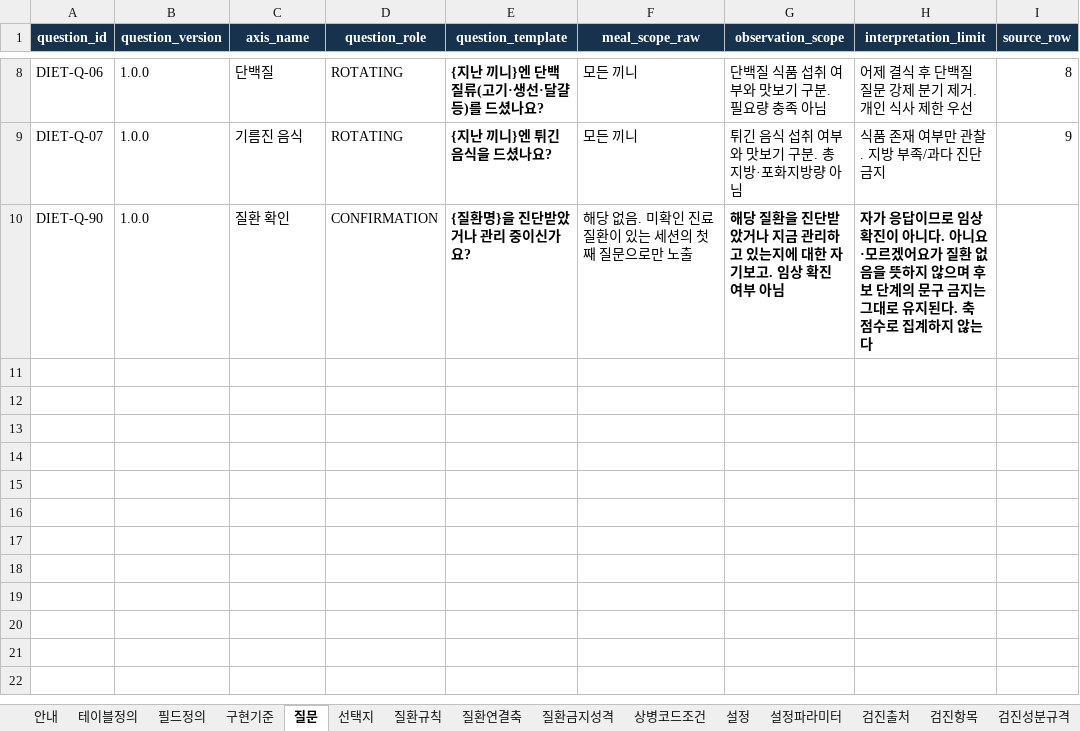
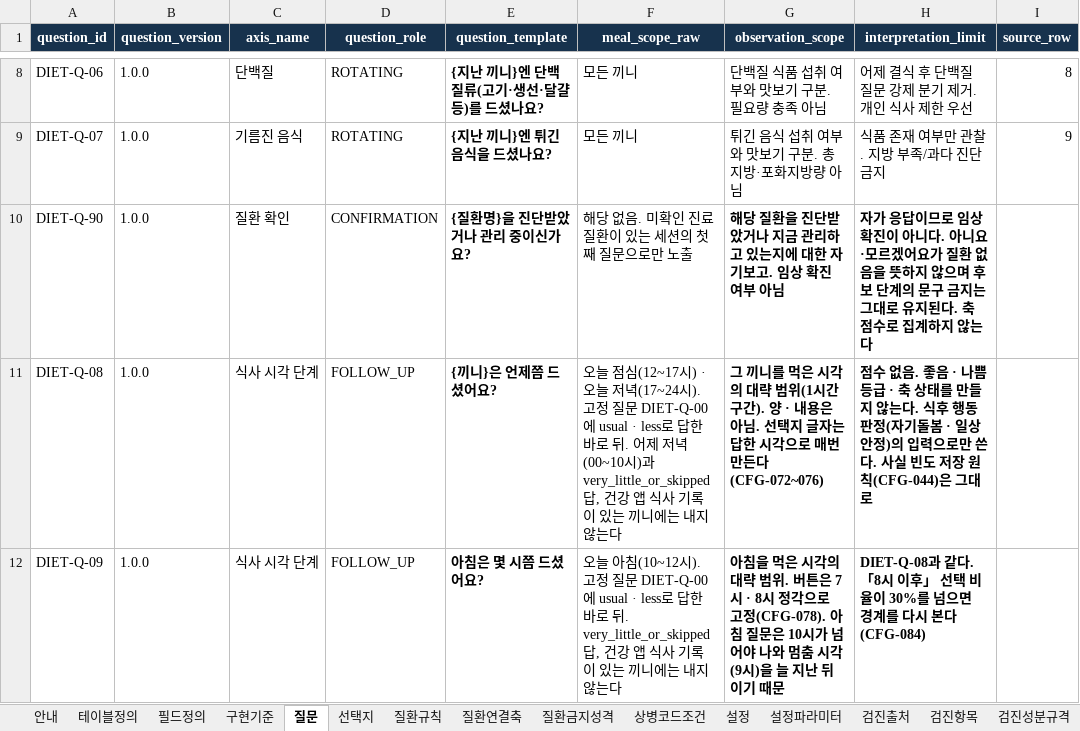
Before and after one commit to srleeinkorea/maireport-rsna-demo-k7x9m2q8v4n6, an Excel workbook: files/diet-data-contract-v1.0.1.xlsx, sheet 질문, drawn as a sheet; only a part is shown, gaps mark what is left out; values as stored, in another font and other column widths than the file's, no borders; table styles not drawn; the diff names each change by its address in the sheet, - before the commit and + after, or states it on an @@ line.

```diff
--- a/files/diet-data-contract-v1.0.1.xlsx (sheet 질문)
+++ b/files/diet-data-contract-v1.0.1.xlsx (sheet 질문)
+row 11: DIET-Q-08 | 1.0.0 | 식사 시각 단계 | FOLLOW_UP | {끼니}은 언제쯤 드셨어요? | 오늘 점심(12~17시) · 오늘 저녁(17~24시). 고정 질문 DIET-Q-00에 usual · less로 답한 바로 뒤. 어제 저녁(00~10시)과 very_little_or_skipped 답, 건강 앱 식사 기록이 있는 끼니에는 내지 않는다 | 그 끼니를 먹은 시각의 대략 범위(1시간 구간). 양 · 내용은 아님. 선택지 글자는 답한 시각으로 매번 만든다(CFG-072~076) | 점수 없음. 좋음 · 나쁨 등급 · 축 상태를 만들지 않는다. 식후 행동 판정(자기돌봄 · 일상안정)의 입력으로만 쓴다. 사실 빈도 저장 원칙(CFG-044)은 그대로
+row 12: DIET-Q-09 | 1.0.0 | 식사 시각 단계 | FOLLOW_UP | 아침은 몇 시쯤 드셨어요? | 오늘 아침(10~12시). 고정 질문 DIET-Q-00에 usual · less로 답한 바로 뒤. very_little_or_skipped 답, 건강 앱 식사 기록이 있는 끼니에는 내지 않는다 | 아침을 먹은 시각의 대략 범위. 버튼은 7시 · 8시 정각으로 고정(CFG-078). 아침 질문은 10시가 넘어야 나와 멈춤 시각(9시)을 늘 지난 뒤이기 때문 | DIET-Q-08과 같다. 「8시 이후」 선택 비율이 30%를 넘으면 경계를 다시 본다(CFG-084)
```
Also changed, not shown: sheet 번역_en, sheet 설정파라미터, sheet 필드정의, sheet 설정, sheet 선택지, sheet 검증규칙, 3 more sheets, files/diet-reference-config-v1.0.0.xlsx, 6 other files.
